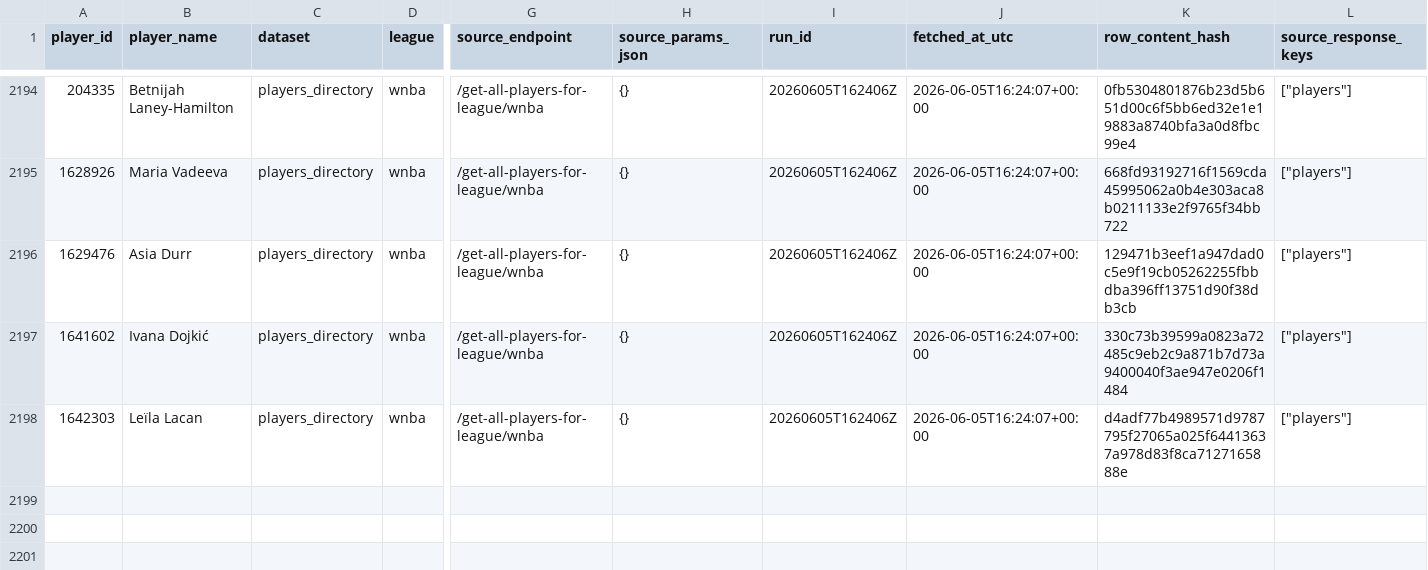
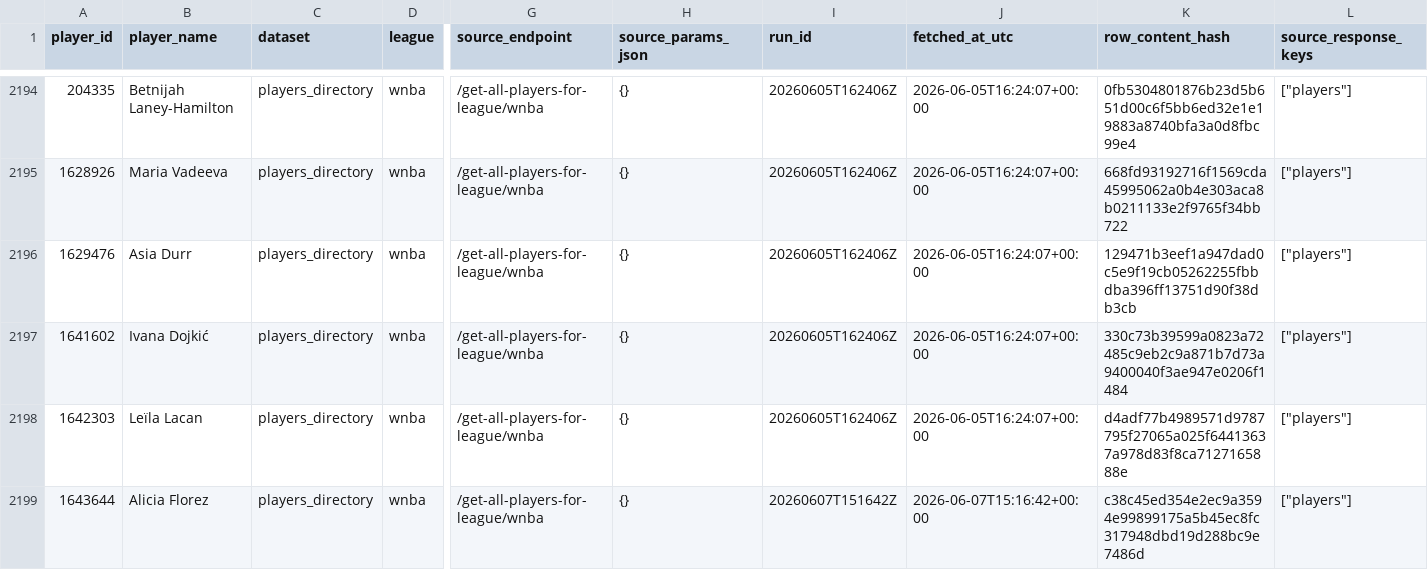
Before and after one commit to kbsmd-sportsmusicdata/wnba-pbpstats-2026-pipeline, a CSV file: data/pbpstats_wnba_2026/clean_master/2026/wnba_players_directory_clean_master.csv, drawn as a sheet; only a part is shown, gaps mark what is left out; rows hold the shown columns only; the diff names each change by its address in the sheet, - before the commit and + after, or states it on an @@ line.

```diff
--- a/data/pbpstats_wnba_2026/clean_master/2026/wnba_players_directory_clean_master.csv
+++ b/data/pbpstats_wnba_2026/clean_master/2026/wnba_players_directory_clean_master.csv
+row 2199: 1643644 | Alicia Florez | players_directory | wnba | /get-all-players-for-league/wnba | {} | 20260607T151642Z | 2026-06-07T15:16:42+00:00 | c38c45ed354e2ec9a3594e99899175a5b45ec8fc317948dbd19d288bc9e7486d | ["players"]
```
Also changed, not shown: data/pbpstats_wnba_2026/clean_latest/2026/player_totals_clean_latest.csv, data/pbpstats_wnba_2026/clean_latest/2026/team_totals_clean_latest.csv, 41 other files.
